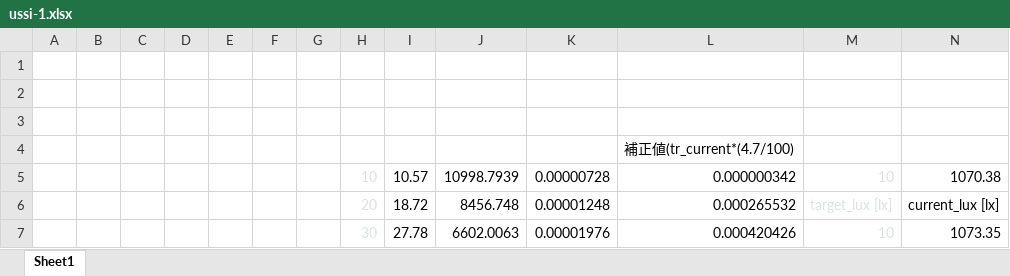
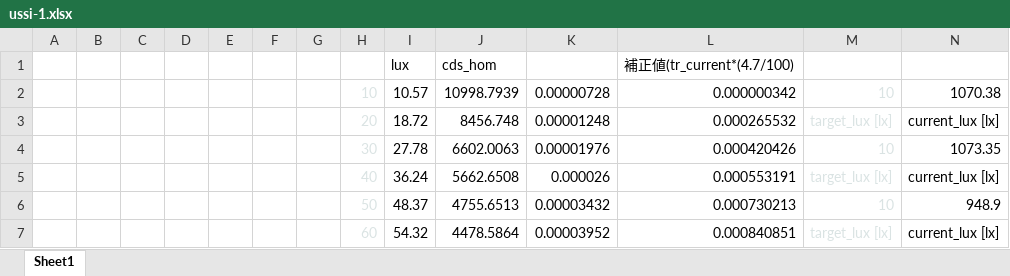
Before and after one commit to Lintaroh/ussi-timeatack, an Excel workbook: ussi-1.xlsx, sheet Sheet1, drawn as a sheet; only a part is shown; the shorter side is filled out with more unchanged rows; values as stored, in another font and other column widths than the file's, no borders; charts and pictures not drawn; removed rows and columns are numbered as before the commit, all else as after; rows hold the shown columns only; the diff names each change by its address in the sheet, - before the commit and + after, or states it on an @@ line.

```diff
--- a/ussi-1.xlsx (sheet Sheet1)
+++ b/ussi-1.xlsx (sheet Sheet1)
-row 1: (empty)
+row 1:  |  |  |  |  |  |  |  | lux | cds_hom |  | 補正値(tr_current*(4.7/100)
-row 2: (empty)
-row 3: (empty)
-row 4:  |  |  |  |  |  |  |  |  |  |  | 補正値(tr_current*(4.7/100)
```
Also changed, not shown: charts or pictures, 3 other files.
